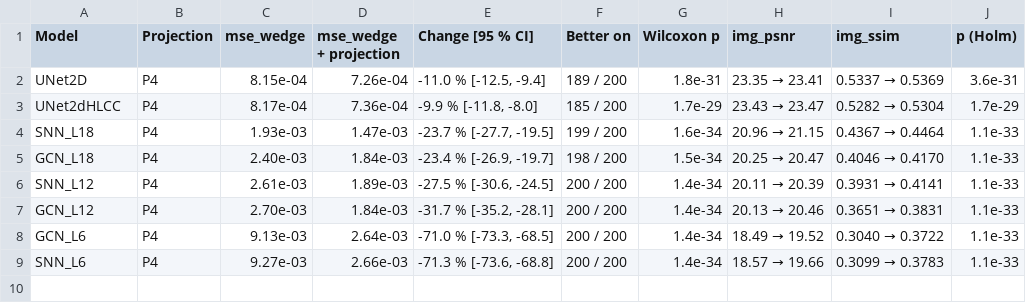
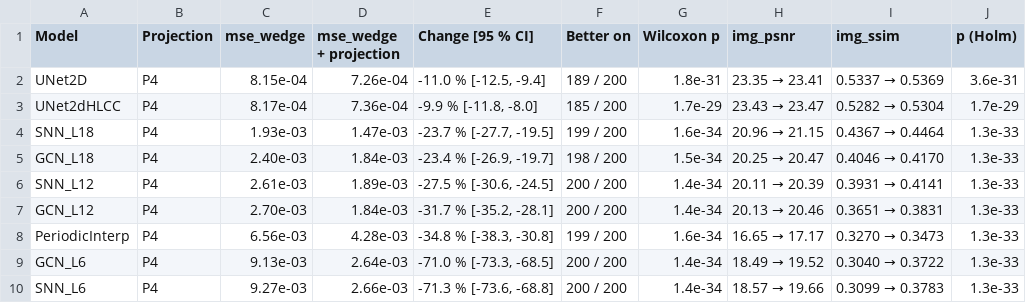
Before and after one commit to julian-dqtr/limited-angle_sinogram_completion, a CSV file: results/tables/test_metrics_p4.csv, drawn as a sheet.

Commit message:
Add periodic interpolation baseline and rerun the evaluation
- PeriodicInterp: linear interpolation across the missing wedge through
  p(theta + 180, s) = p(theta, -s), with tests
- PeriodicInterp and PeriodicInterp_P4 in the default evaluation;
  metrics, tables and notebook regenerated
- HLCC order study on the 200 test samples
- README: training commands of the U-Net seed replicas

```diff
--- a/results/tables/test_metrics_p4.csv
+++ b/results/tables/test_metrics_p4.csv
@@ -3,7 +3,8 @@ UNet2D,P4,8.15e-04,7.26e-04,"-11.0 % [-12.5, -9.4]",189 / 200,1.8e-31,23.35 →
 UNet2dHLCC,P4,8.17e-04,7.36e-04,"-9.9 % [-11.8, -8.0]",185 / 200,1.7e-29,23.43 → 23.47,0.5282 → 0.5304,1.7e-29
-SNN_L18,P4,1.93e-03,1.47e-03,"-23.7 % [-27.7, -19.5]",199 / 200,1.6e-34,20.96 → 21.15,0.4367 → 0.4464,1.1e-33
-GCN_L18,P4,2.40e-03,1.84e-03,"-23.4 % [-26.9, -19.7]",198 / 200,1.5e-34,20.25 → 20.47,0.4046 → 0.4170,1.1e-33
-SNN_L12,P4,2.61e-03,1.89e-03,"-27.5 % [-30.6, -24.5]",200 / 200,1.4e-34,20.11 → 20.39,0.3931 → 0.4141,1.1e-33
-GCN_L12,P4,2.70e-03,1.84e-03,"-31.7 % [-35.2, -28.1]",200 / 200,1.4e-34,20.13 → 20.46,0.3651 → 0.3831,1.1e-33
-GCN_L6,P4,9.13e-03,2.64e-03,"-71.0 % [-73.3, -68.5]",200 / 200,1.4e-34,18.49 → 19.52,0.3040 → 0.3722,1.1e-33
-SNN_L6,P4,9.27e-03,2.66e-03,"-71.3 % [-73.6, -68.8]",200 / 200,1.4e-34,18.57 → 19.66,0.3099 → 0.3783,1.1e-33
+SNN_L18,P4,1.93e-03,1.47e-03,"-23.7 % [-27.7, -19.5]",199 / 200,1.6e-34,20.96 → 21.15,0.4367 → 0.4464,1.3e-33
+GCN_L18,P4,2.40e-03,1.84e-03,"-23.4 % [-26.9, -19.7]",198 / 200,1.5e-34,20.25 → 20.47,0.4046 → 0.4170,1.3e-33
+SNN_L12,P4,2.61e-03,1.89e-03,"-27.5 % [-30.6, -24.5]",200 / 200,1.4e-34,20.11 → 20.39,0.3931 → 0.4141,1.3e-33
+GCN_L12,P4,2.70e-03,1.84e-03,"-31.7 % [-35.2, -28.1]",200 / 200,1.4e-34,20.13 → 20.46,0.3651 → 0.3831,1.3e-33
+PeriodicInterp,P4,6.56e-03,4.28e-03,"-34.8 % [-38.3, -30.8]",199 / 200,1.6e-34,16.65 → 17.17,0.3270 → 0.3473,1.3e-33
+GCN_L6,P4,9.13e-03,2.64e-03,"-71.0 % [-73.3, -68.5]",200 / 200,1.4e-34,18.49 → 19.52,0.3040 → 0.3722,1.3e-33
+SNN_L6,P4,9.27e-03,2.66e-03,"-71.3 % [-73.6, -68.8]",200 / 200,1.4e-34,18.57 → 19.66,0.3099 → 0.3783,1.3e-33
```
Also changed, not shown: results/evaluation/hlcc_order_study.csv, results/tables/image_ceiling_gap.csv, 16 other files.
